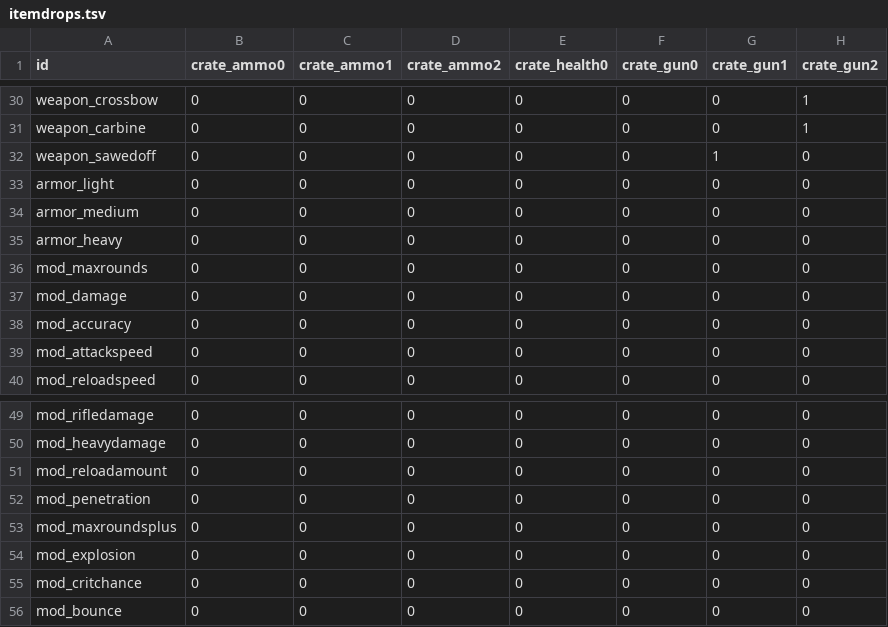
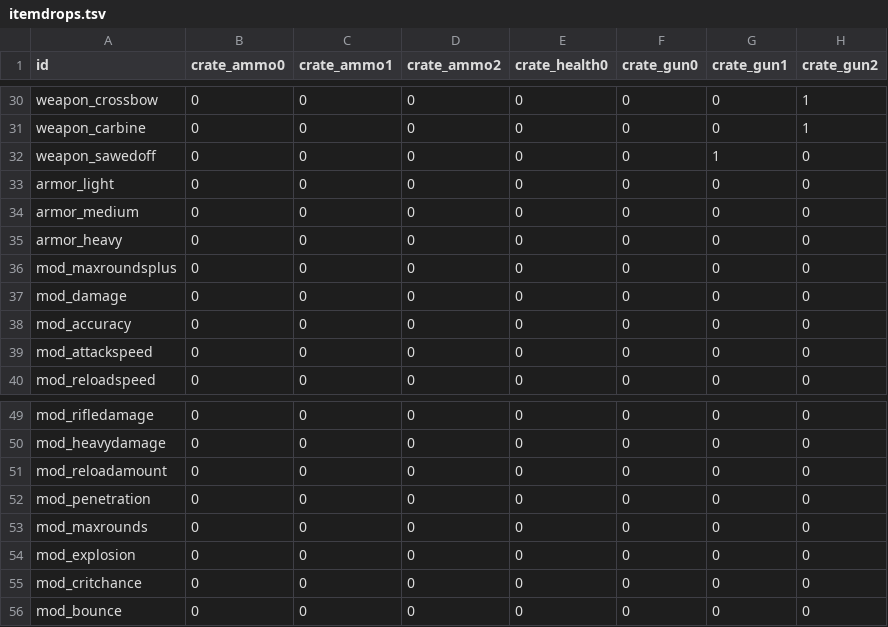
Before and after one commit to ololoken/emptyclip, a TSV file: assets/source/stats/itemdrops.tsv, drawn as a sheet; only a part is shown, gaps mark what is left out; the diff names each change by its address in the sheet, - before the commit and + after, or states it on an @@ line.

```diff
--- a/assets/source/stats/itemdrops.tsv
+++ b/assets/source/stats/itemdrops.tsv
-A36 (id): mod_maxrounds
+A36 (id): mod_maxroundsplus
-A53 (id): mod_maxroundsplus
+A53 (id): mod_maxrounds
```
Also changed, not shown: assets/source/stats/mods.tsv, 6 other files.
